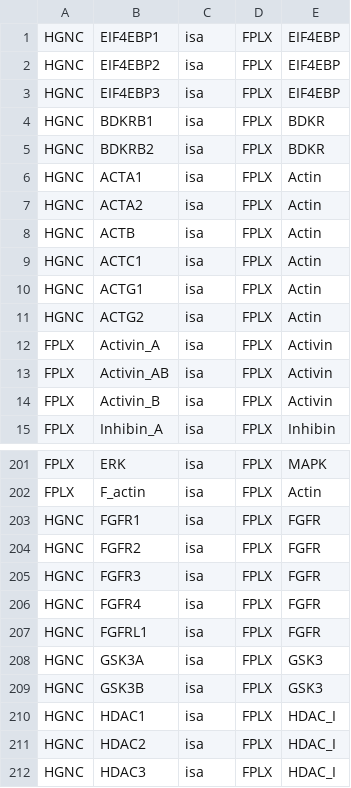
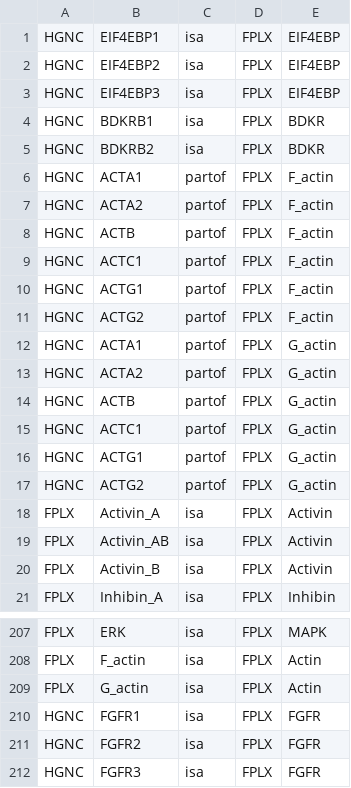
Before and after one commit to johnbachman/famplex, a CSV file: relations.csv, drawn as a sheet; only a part is shown, gaps mark what is left out; the shorter side is filled out with more unchanged rows.

Commit message:
Restructure Actin family, adding G-actins

```diff
--- a/relations.csv
+++ b/relations.csv
@@ -5,8 +5,14 @@ HGNC,BDKRB1,isa,FPLX,BDKR
 HGNC,BDKRB2,isa,FPLX,BDKR
-HGNC,ACTA1,isa,FPLX,Actin
-HGNC,ACTA2,isa,FPLX,Actin
-HGNC,ACTB,isa,FPLX,Actin
-HGNC,ACTC1,isa,FPLX,Actin
-HGNC,ACTG1,isa,FPLX,Actin
-HGNC,ACTG2,isa,FPLX,Actin
+HGNC,ACTA1,partof,FPLX,F_actin
+HGNC,ACTA2,partof,FPLX,F_actin
+HGNC,ACTB,partof,FPLX,F_actin
+HGNC,ACTC1,partof,FPLX,F_actin
+HGNC,ACTG1,partof,FPLX,F_actin
+HGNC,ACTG2,partof,FPLX,F_actin
+HGNC,ACTA1,partof,FPLX,G_actin
+HGNC,ACTA2,partof,FPLX,G_actin
+HGNC,ACTB,partof,FPLX,G_actin
+HGNC,ACTC1,partof,FPLX,G_actin
+HGNC,ACTG1,partof,FPLX,G_actin
+HGNC,ACTG2,partof,FPLX,G_actin
 FPLX,Activin_A,isa,FPLX,Activin
@@ -202,2 +208,3 @@ FPLX,ERK,isa,FPLX,MAPK
 FPLX,F_actin,isa,FPLX,Actin
+FPLX,G_actin,isa,FPLX,Actin
 HGNC,FGFR1,isa,FPLX,FGFR
```
Also changed, not shown: entities.csv.
